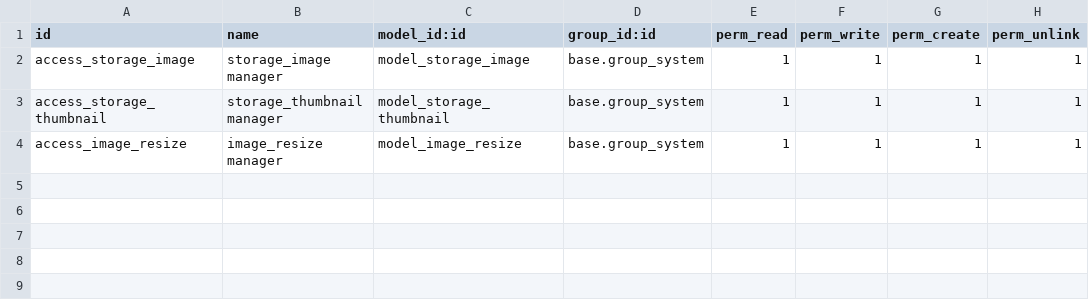
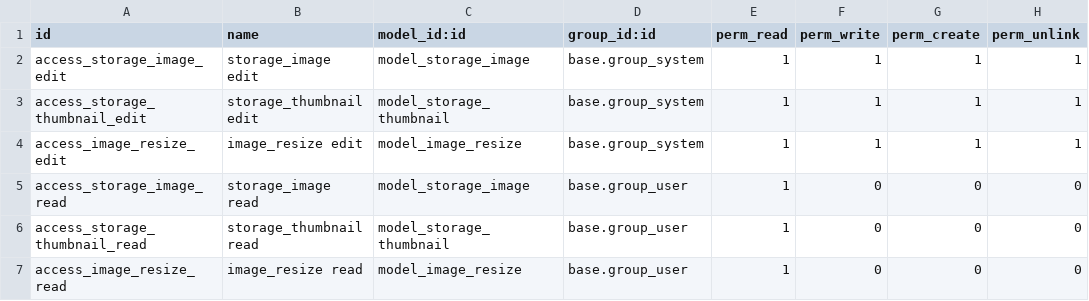
Before and after one commit to thienvh332/storage, a CSV file: storage_image/security/ir.model.access.csv, drawn as a sheet.

Commit message:
[FIX] configure correctly the right access

```diff
--- a/storage_image/security/ir.model.access.csv
+++ b/storage_image/security/ir.model.access.csv
@@ -1,4 +1,7 @@
 id,name,model_id:id,group_id:id,perm_read,perm_write,perm_create,perm_unlink
-access_storage_image,storage_image manager,model_storage_image,base.group_system,1,1,1,1
-access_storage_thumbnail,storage_thumbnail manager,model_storage_thumbnail,base.group_system,1,1,1,1
-access_image_resize,image_resize manager,model_image_resize,base.group_system,1,1,1,1
+access_storage_image_edit,storage_image edit,model_storage_image,base.group_system,1,1,1,1
+access_storage_thumbnail_edit,storage_thumbnail edit,model_storage_thumbnail,base.group_system,1,1,1,1
+access_image_resize_edit,image_resize edit,model_image_resize,base.group_system,1,1,1,1
+access_storage_image_read,storage_image read,model_storage_image,base.group_user,1,0,0,0
+access_storage_thumbnail_read,storage_thumbnail read,model_storage_thumbnail,base.group_user,1,0,0,0
+access_image_resize_read,image_resize read,model_image_resize,base.group_user,1,0,0,0
```
Also changed, not shown: 1 other file.
